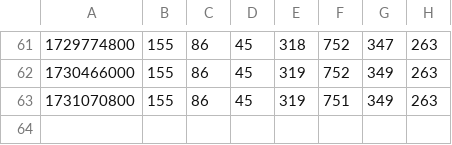
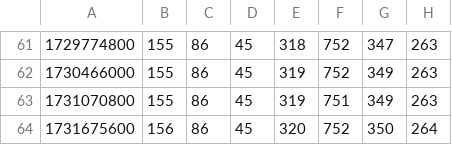
Before and after one commit to rowanparker/sidekicker-refactor-stats-data, a CSV file: cf.csv, drawn as a sheet; only a part is shown, gaps mark what is left out.

```diff
--- a/cf.csv
+++ b/cf.csv
@@ -63 +63,2 @@
 1731070800,155,86,45,319,751,349,263
+1731675600,156,86,45,320,752,350,264
```
Also changed, not shown: k.csv.
